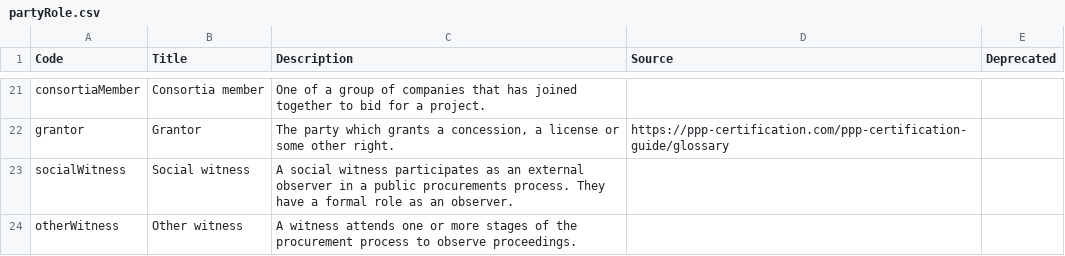
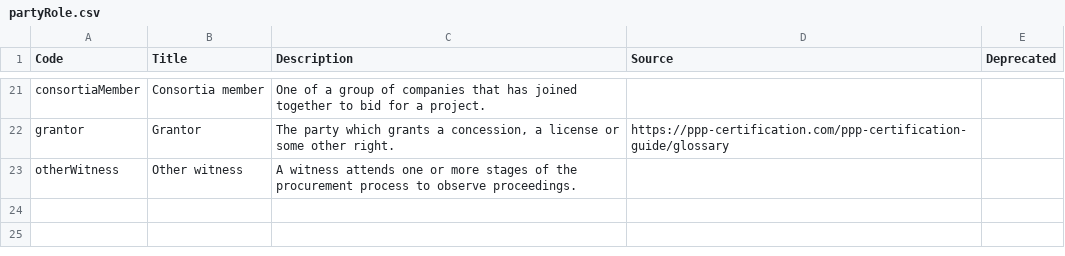
Before and after one commit to open-contracting/standard, a CSV file: schema/codelists/partyRole.csv, drawn as a sheet; only a part is shown, gaps mark what is left out.

Commit message:
socialWitness omitted as it's a local code
Co-authored-by: James McKinney <26463+jpmckinney@users.noreply.github.com>

```diff
--- a/schema/codelists/partyRole.csv
+++ b/schema/codelists/partyRole.csv
@@ -22,3 +22,2 @@ consortiaMember,Consortia member,One of a group of companies that has joined tog
 grantor,Grantor,"The party which grants a concession, a license or some other right.",https://ppp-certification.com/ppp-certification-guide/glossary,
-socialWitness,Social witness,A social witness participates as an external observer in a public procurements process. They have a formal role as an observer.,,
 otherWitness,Other witness,A witness attends one or more stages of the procurement process to observe proceedings.,,
```
